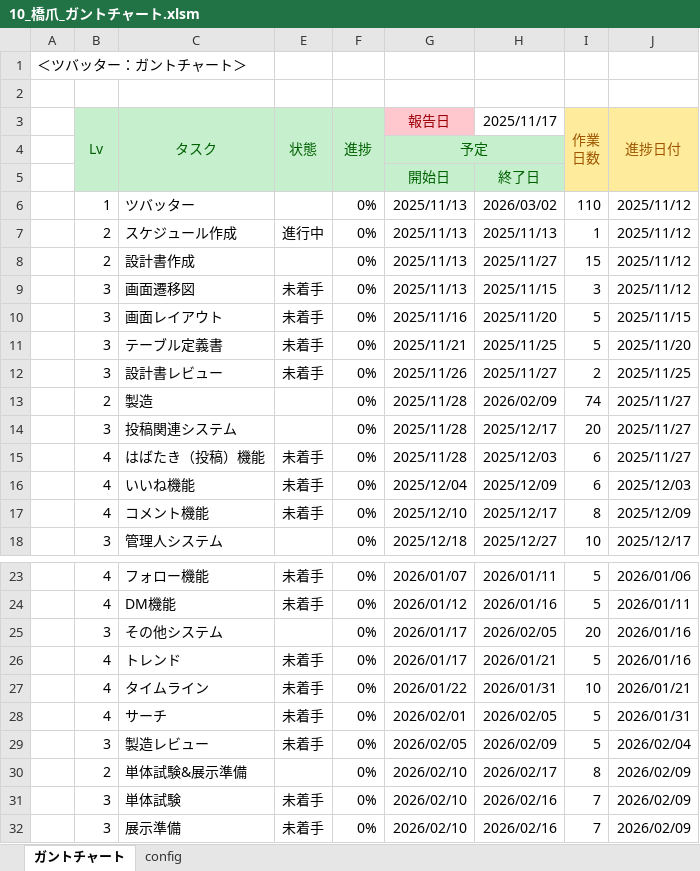
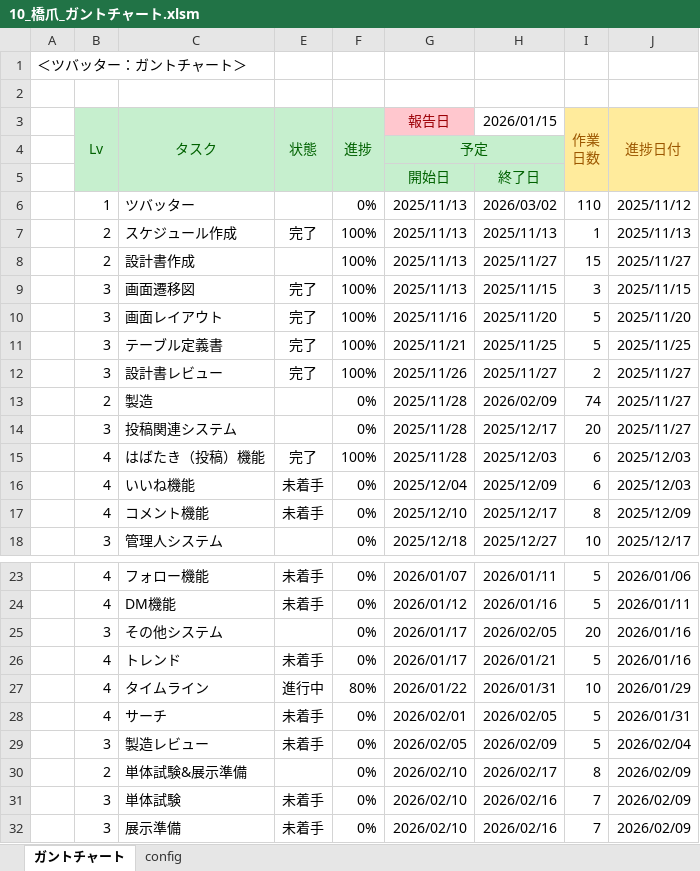
Before and after one commit to hashidume-hdc/sotsuken242310, an Excel workbook: 00_スケジュール/10_橋爪_ガントチャート.xlsm, sheet ガントチャート, drawn as a sheet; only a part is shown, gaps mark what is left out; values as stored, in another font and other column widths than the file's, no borders; charts and pictures and conditional formats not drawn; the diff names each change by its address in the sheet, - before the commit and + after, or states it on an @@ line.

Commit message:
ガントチャート更新しました

```diff
--- a/00_スケジュール/10_橋爪_ガントチャート.xlsm (sheet ガントチャート)
+++ b/00_スケジュール/10_橋爪_ガントチャート.xlsm (sheet ガントチャート)
-H3: 2025/11/17
+H3: 2026/01/15
-E7: 進行中
+E7: 完了
-F7:F12: 0%
+F7:F12: 100%
-J7: 2025/11/12
+J7: 2025/11/13
-J8: 2025/11/12
+J8: 2025/11/27
-E9:E12: 未着手
+E9:E12: 完了
-J9: 2025/11/12
+J9: 2025/11/15
-J10: 2025/11/15
+J10: 2025/11/20
-J11: 2025/11/20
+J11: 2025/11/25
-J12: 2025/11/25
+J12: 2025/11/27
-E15: 未着手
+E15: 完了
-F15: 0%
+F15: 100%
-J15: 2025/11/27
+J15: 2025/12/03
-E27: 未着手
+E27: 進行中
-F27: 0%
+F27: 80%
-J27: 2026/01/21
+J27: 2026/01/29
```
Also changed, not shown: charts or pictures.
